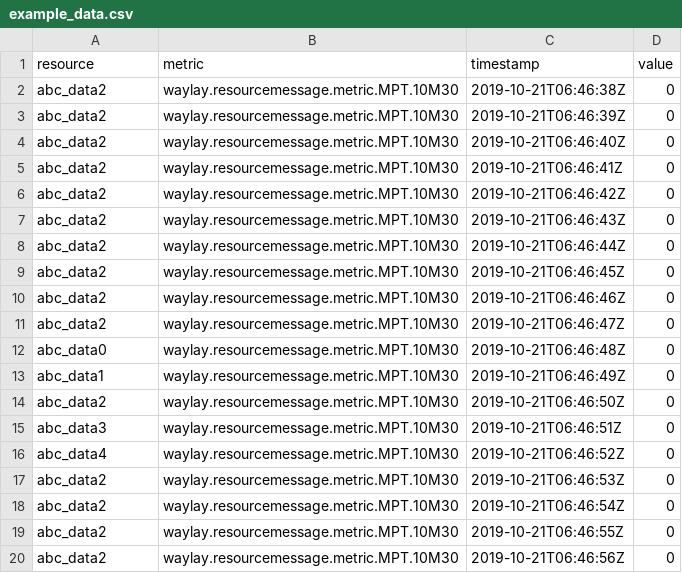
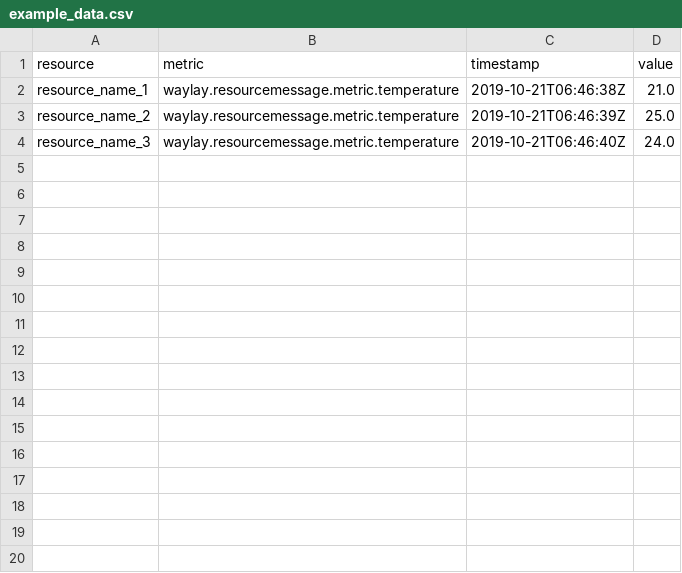
Before and after one commit to waylayio/service-scripts, a CSV file: bulk-upload-resources-python-example/example_data.csv, drawn as a sheet; only a part is shown; the diff covers the shown part only.

Commit message:
fix: changed example data

```diff
--- a/bulk-upload-resources-python-example/example_data.csv
+++ b/bulk-upload-resources-python-example/example_data.csv
@@ -1,20 +1,4 @@
 resource,metric,timestamp,value
-abc_data2,waylay.resourcemessage.metric.MPT.10M30,2019-10-21T06:46:38Z,0
-abc_data2,waylay.resourcemessage.metric.MPT.10M30,2019-10-21T06:46:39Z,0
-abc_data2,waylay.resourcemessage.metric.MPT.10M30,2019-10-21T06:46:40Z,0
-abc_data2,waylay.resourcemessage.metric.MPT.10M30,2019-10-21T06:46:41Z,0
-abc_data2,waylay.resourcemessage.metric.MPT.10M30,2019-10-21T06:46:42Z,0
-abc_data2,waylay.resourcemessage.metric.MPT.10M30,2019-10-21T06:46:43Z,0
-abc_data2,waylay.resourcemessage.metric.MPT.10M30,2019-10-21T06:46:44Z,0
-abc_data2,waylay.resourcemessage.metric.MPT.10M30,2019-10-21T06:46:45Z,0
-abc_data2,waylay.resourcemessage.metric.MPT.10M30,2019-10-21T06:46:46Z,0
-abc_data2,waylay.resourcemessage.metric.MPT.10M30,2019-10-21T06:46:47Z,0
-abc_data0,waylay.resourcemessage.metric.MPT.10M30,2019-10-21T06:46:48Z,0
-abc_data1,waylay.resourcemessage.metric.MPT.10M30,2019-10-21T06:46:49Z,0
-abc_data2,waylay.resourcemessage.metric.MPT.10M30,2019-10-21T06:46:50Z,0
-abc_data3,waylay.resourcemessage.metric.MPT.10M30,2019-10-21T06:46:51Z,0
-abc_data4,waylay.resourcemessage.metric.MPT.10M30,2019-10-21T06:46:52Z,0
-abc_data2,waylay.resourcemessage.metric.MPT.10M30,2019-10-21T06:46:53Z,0
-abc_data2,waylay.resourcemessage.metric.MPT.10M30,2019-10-21T06:46:54Z,0
-abc_data2,waylay.resourcemessage.metric.MPT.10M30,2019-10-21T06:46:55Z,0
-abc_data2,waylay.resourcemessage.metric.MPT.10M30,2019-10-21T06:46:56Z,0
+resource_name_1,waylay.resourcemessage.metric.temperature,2019-10-21T06:46:38Z,21.0
+resource_name_2,waylay.resourcemessage.metric.temperature,2019-10-21T06:46:39Z,25.0
+resource_name_3,waylay.resourcemessage.metric.temperature,2019-10-21T06:46:40Z,24.0
```
Also changed, not shown: 11 removed rows elsewhere in this file.
